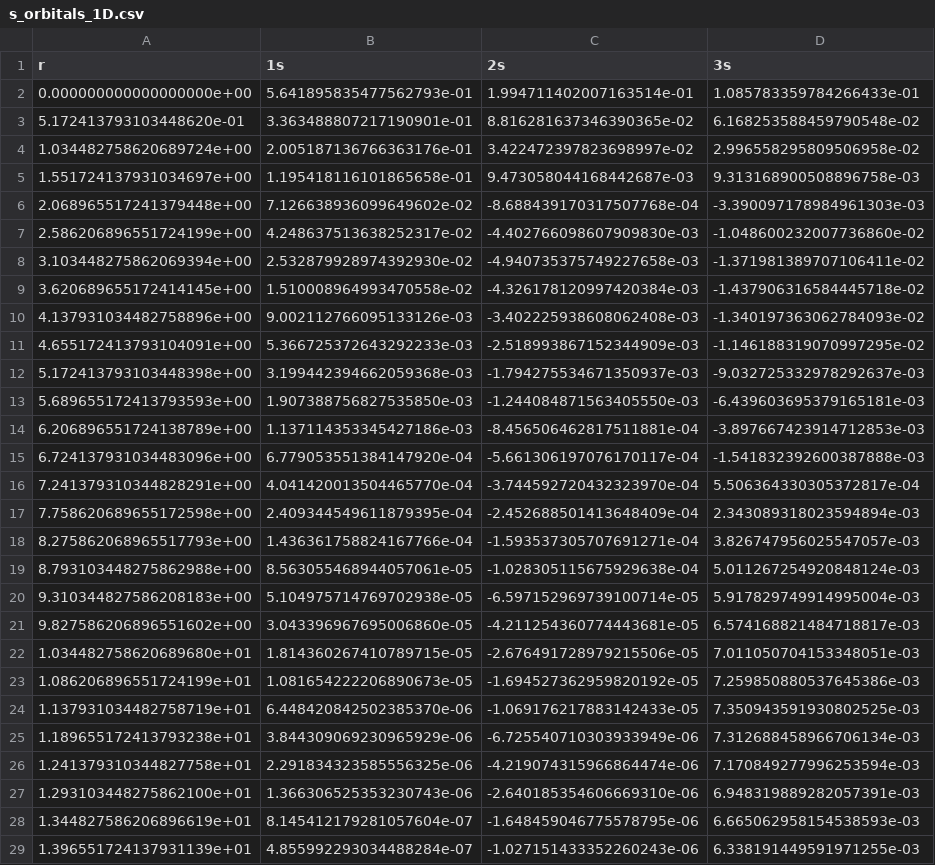
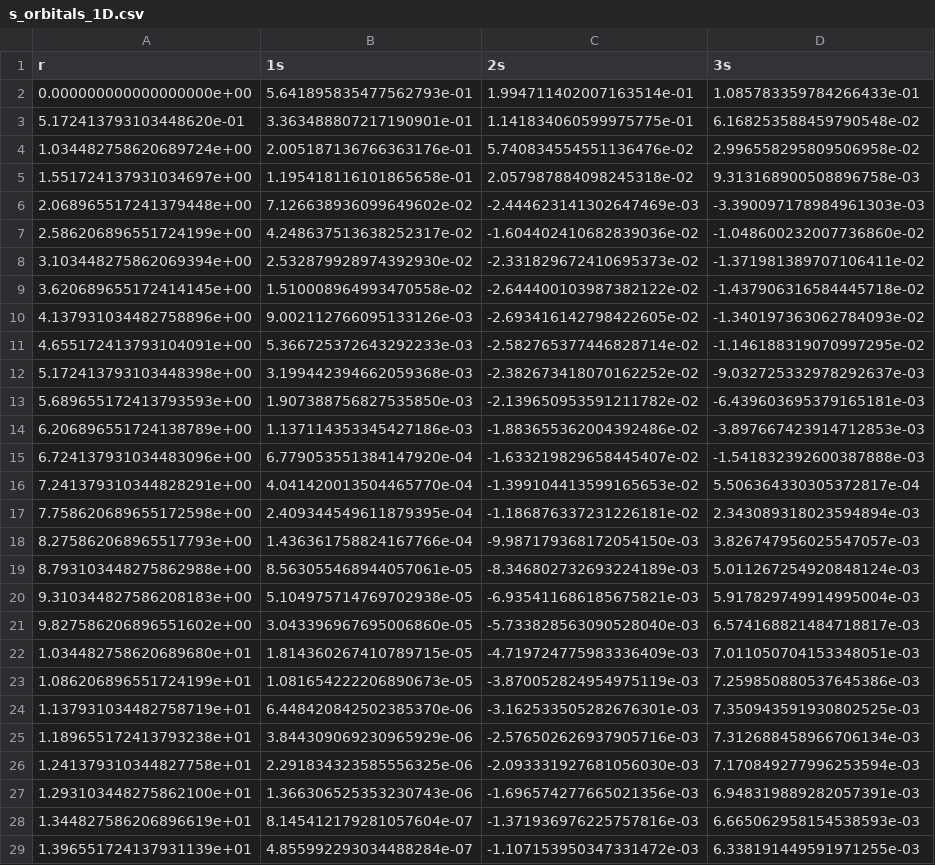
Before and after one commit to MolSSI-Education/python-visualization, a CSV file: molssi_python_visualization/chapters/s_orbitals_1D.csv, drawn as a sheet; only a part is shown; the diff covers the shown part only.

Commit message:
update data for jupyter notebook

```diff
--- a/molssi_python_visualization/chapters/s_orbitals_1D.csv
+++ b/molssi_python_visualization/chapters/s_orbitals_1D.csv
@@ -2,28 +2,28 @@ r,1s,2s,3s
 0.000000000000000000e+00,5.641895835477562793e-01,1.994711402007163514e-01,1.085783359784266433e-01
-5.172413793103448620e-01,3.363488807217190901e-01,8.816281637346390365e-02,6.168253588459790548e-02
-1.034482758620689724e+00,2.005187136766363176e-01,3.422472397823698997e-02,2.996558295809506958e-02
-1.551724137931034697e+00,1.195418116101865658e-01,9.473058044168442687e-03,9.313168900508896758e-03
-2.068965517241379448e+00,7.126638936099649602e-02,-8.688439170317507768e-04,-3.390097178984961303e-03
-2.586206896551724199e+00,4.248637513638252317e-02,-4.402766098607909830e-03,-1.048600232007736860e-02
-3.103448275862069394e+00,2.532879928974392930e-02,-4.940735375749227658e-03,-1.371981389707106411e-02
-3.620689655172414145e+00,1.510008964993470558e-02,-4.326178120997420384e-03,-1.437906316584445718e-02
-4.137931034482758896e+00,9.002112766095133126e-03,-3.402225938608062408e-03,-1.340197363062784093e-02
-4.655172413793104091e+00,5.366725372643292233e-03,-2.518993867152344909e-03,-1.146188319070997295e-02
-5.172413793103448398e+00,3.199442394662059368e-03,-1.794275534671350937e-03,-9.032725332978292637e-03
-5.689655172413793593e+00,1.907388756827535850e-03,-1.244084871563405550e-03,-6.439603695379165181e-03
-6.206896551724138789e+00,1.137114353345427186e-03,-8.456506462817511881e-04,-3.897667423914712853e-03
-6.724137931034483096e+00,6.779053551384147920e-04,-5.661306197076170117e-04,-1.541832392600387888e-03
-7.241379310344828291e+00,4.041420013504465770e-04,-3.744592720432323970e-04,5.506364330305372817e-04
-7.758620689655172598e+00,2.409344549611879395e-04,-2.452688501413648409e-04,2.343089318023594894e-03
-8.275862068965517793e+00,1.436361758824167766e-04,-1.593537305707691271e-04,3.826747956025547057e-03
-8.793103448275862988e+00,8.563055468944057061e-05,-1.028305115675929638e-04,5.011267254920848124e-03
-9.310344827586208183e+00,5.104975714769702938e-05,-6.597152969739100714e-05,5.917829749914995004e-03
-9.827586206896551602e+00,3.043396967695006860e-05,-4.211254360774443681e-05,6.574168821484718817e-03
-1.034482758620689680e+01,1.814360267410789715e-05,-2.676491728979215506e-05,7.011050704153348051e-03
-1.086206896551724199e+01,1.081654222206890673e-05,-1.694527362959820192e-05,7.259850880537645386e-03
-1.137931034482758719e+01,6.448420842502385370e-06,-1.069176217883142433e-05,7.350943591930802525e-03
-1.189655172413793238e+01,3.844309069230965929e-06,-6.725540710303933949e-06,7.312688458966706134e-03
-1.241379310344827758e+01,2.291834323585556325e-06,-4.219074315966864474e-06,7.170849277996253594e-03
-1.293103448275862100e+01,1.366306525353230743e-06,-2.640185354606669310e-06,6.948319889282057391e-03
-1.344827586206896619e+01,8.145412179281057604e-07,-1.648459046775578795e-06,6.665062958154538593e-03
-1.396551724137931139e+01,4.855992293034488284e-07,-1.027151433352260243e-06,6.338191449591971255e-03
+5.172413793103448620e-01,3.363488807217190901e-01,1.141834060599975775e-01,6.168253588459790548e-02
+1.034482758620689724e+00,2.005187136766363176e-01,5.740834554551136476e-02,2.996558295809506958e-02
+1.551724137931034697e+00,1.195418116101865658e-01,2.057987884098245318e-02,9.313168900508896758e-03
+2.068965517241379448e+00,7.126638936099649602e-02,-2.444623141302647469e-03,-3.390097178984961303e-03
+2.586206896551724199e+00,4.248637513638252317e-02,-1.604402410682839036e-02,-1.048600232007736860e-02
+3.103448275862069394e+00,2.532879928974392930e-02,-2.331829672410695373e-02,-1.371981389707106411e-02
+3.620689655172414145e+00,1.510008964993470558e-02,-2.644400103987382122e-02,-1.437906316584445718e-02
+4.137931034482758896e+00,9.002112766095133126e-03,-2.693416142798422605e-02,-1.340197363062784093e-02
+4.655172413793104091e+00,5.366725372643292233e-03,-2.582765377446828714e-02,-1.146188319070997295e-02
+5.172413793103448398e+00,3.199442394662059368e-03,-2.382673418070162252e-02,-9.032725332978292637e-03
+5.689655172413793593e+00,1.907388756827535850e-03,-2.139650953591211782e-02,-6.439603695379165181e-03
+6.206896551724138789e+00,1.137114353345427186e-03,-1.883655362004392486e-02,-3.897667423914712853e-03
+6.724137931034483096e+00,6.779053551384147920e-04,-1.633219829658445407e-02,-1.541832392600387888e-03
+7.241379310344828291e+00,4.041420013504465770e-04,-1.399104413599165653e-02,5.506364330305372817e-04
+7.758620689655172598e+00,2.409344549611879395e-04,-1.186876337231226181e-02,2.343089318023594894e-03
+8.275862068965517793e+00,1.436361758824167766e-04,-9.987179368172054150e-03,3.826747956025547057e-03
+8.793103448275862988e+00,8.563055468944057061e-05,-8.346802732693224189e-03,5.011267254920848124e-03
+9.310344827586208183e+00,5.104975714769702938e-05,-6.935411686185675821e-03,5.917829749914995004e-03
+9.827586206896551602e+00,3.043396967695006860e-05,-5.733828563090528040e-03,6.574168821484718817e-03
+1.034482758620689680e+01,1.814360267410789715e-05,-4.719724775983336409e-03,7.011050704153348051e-03
+1.086206896551724199e+01,1.081654222206890673e-05,-3.870052824954975119e-03,7.259850880537645386e-03
+1.137931034482758719e+01,6.448420842502385370e-06,-3.162533505282676301e-03,7.350943591930802525e-03
+1.189655172413793238e+01,3.844309069230965929e-06,-2.576502626937905716e-03,7.312688458966706134e-03
+1.241379310344827758e+01,2.291834323585556325e-06,-2.093331927681056030e-03,7.170849277996253594e-03
+1.293103448275862100e+01,1.366306525353230743e-06,-1.696574277665021356e-03,6.948319889282057391e-03
+1.344827586206896619e+01,8.145412179281057604e-07,-1.371936976225757816e-03,6.665062958154538593e-03
+1.396551724137931139e+01,4.855992293034488284e-07,-1.107153950347331472e-03,6.338191449591971255e-03
```
Also changed, not shown: 2 edited cells elsewhere in this file.
